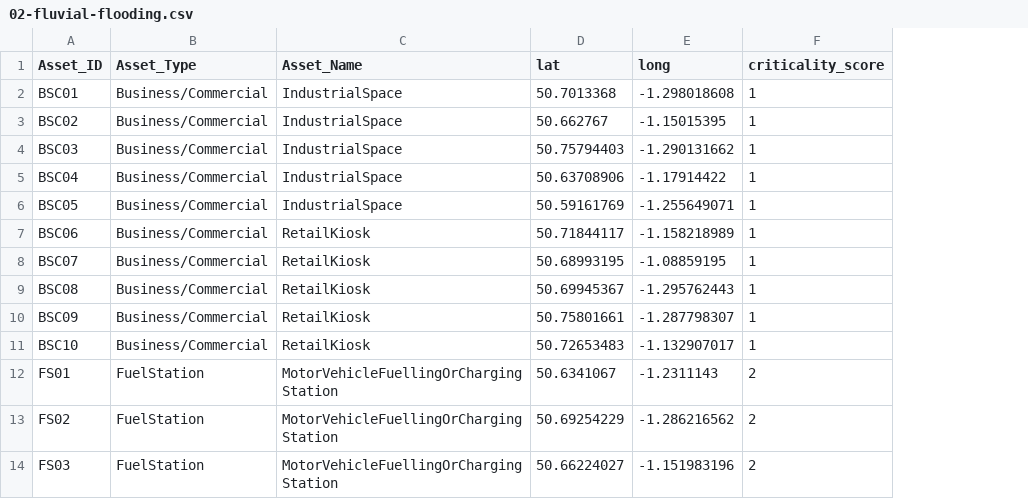
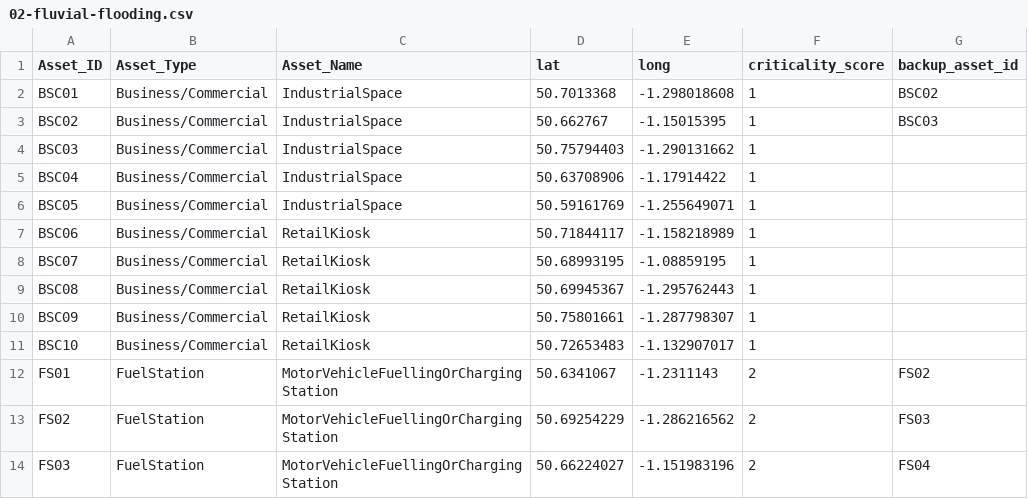
Before and after one commit to National-Digital-Twin/VISTA, a CSV file: data-science/data/02-fluvial-flooding.csv, drawn as a sheet; only a part is shown; the diff names each change by its address in the sheet, - before the commit and + after, or states it on an @@ line.

Commit message:
02 flooding scenario update

```diff
--- a/data-science/data/02-fluvial-flooding.csv
+++ b/data-science/data/02-fluvial-flooding.csv
+column G (backup_asset_id), rows 2-14: BSC02 | BSC03 |  |  |  |  |  |  |  |  | FS02 | FS03 | FS04
```
Also changed, not shown: 8 other files.
